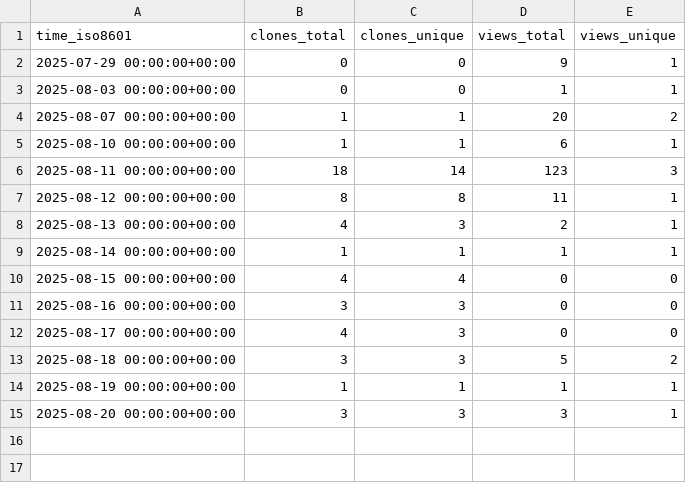
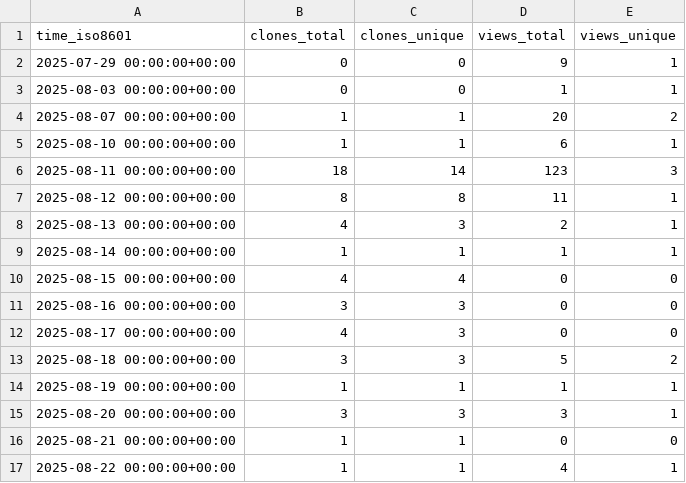
Before and after one commit to s-murfy/k223d, a CSV file: s-murfy/k223d/ghrs-data/views_clones_aggregate.csv, drawn as a sheet; the diff names each change by its address in the sheet, - before the commit and + after, or states it on an @@ line.

```diff
--- a/s-murfy/k223d/ghrs-data/views_clones_aggregate.csv
+++ b/s-murfy/k223d/ghrs-data/views_clones_aggregate.csv
+row 16: 2025-08-21 00:00:00+00:00 | 1 | 1 | 0 | 0
+row 17: 2025-08-22 00:00:00+00:00 | 1 | 1 | 4 | 1
```
Also changed, not shown: 1 other file.
